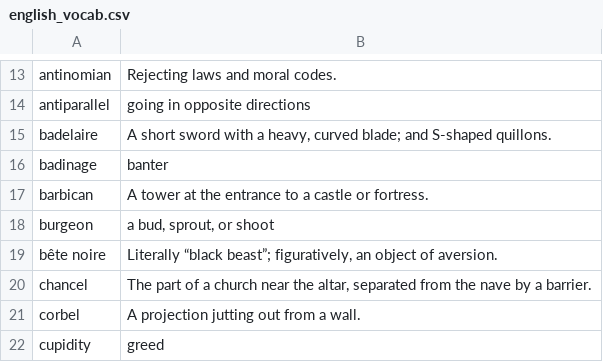
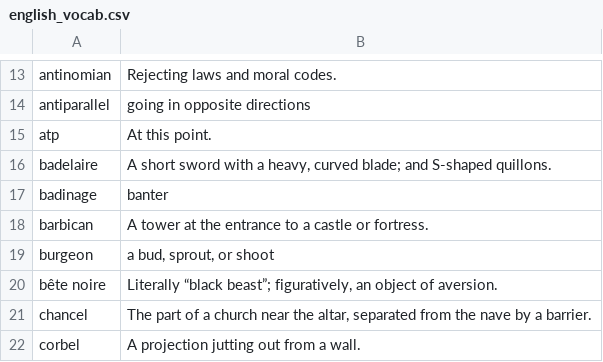
Before and after one commit to eudoxia0/flashcards, a CSV file: sources/english_vocab.csv, drawn as a sheet; only a part is shown, gaps mark what is left out; the shorter side is filled out with more unchanged rows; the diff names each change by its address in the sheet, - before the commit and + after, or states it on an @@ line.

```diff
--- a/sources/english_vocab.csv
+++ b/sources/english_vocab.csv
+row 15: atp | At this point.
```
Also changed, not shown: 1 other file.
